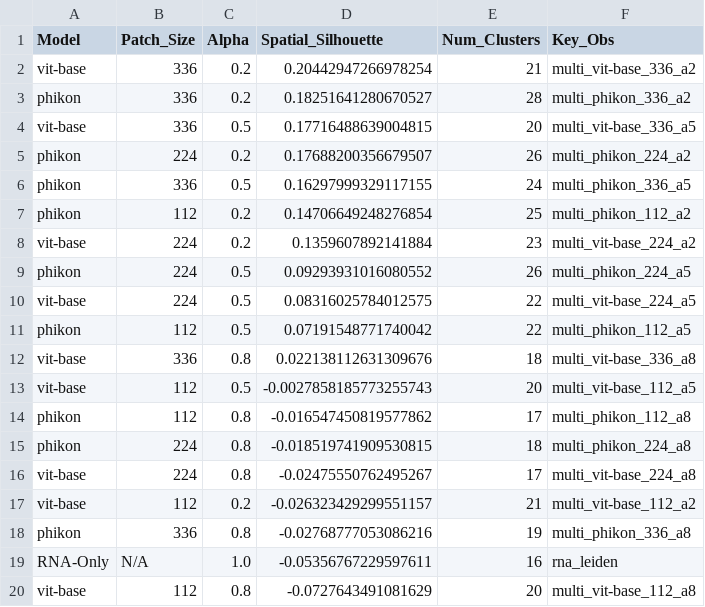
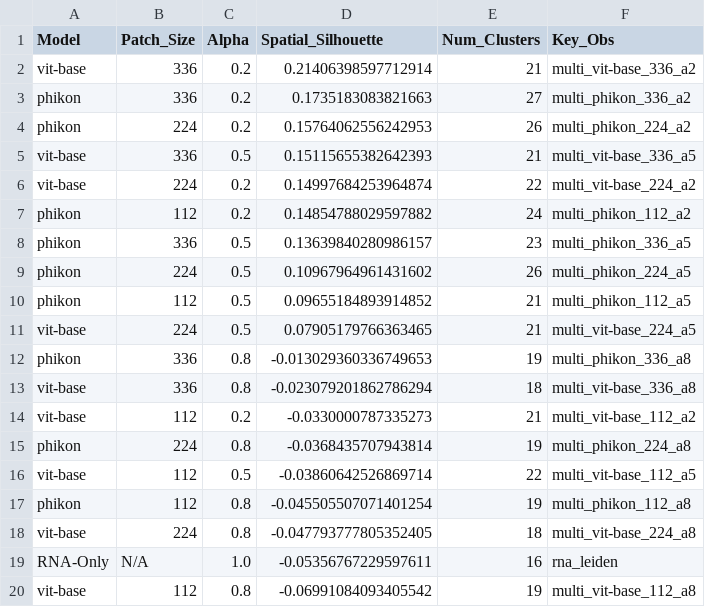
Before and after one commit to MrOnie/SpatialIntegrator, a CSV file: results/experiment_summary_table.csv, drawn as a sheet.

```diff
--- a/results/experiment_summary_table.csv
+++ b/results/experiment_summary_table.csv
@@ -1,20 +1,20 @@
 Model,Patch_Size,Alpha,Spatial_Silhouette,Num_Clusters,Key_Obs
-vit-base,336,0.2,0.20442947266978254,21,multi_vit-base_336_a2
-phikon,336,0.2,0.18251641280670527,28,multi_phikon_336_a2
-vit-base,336,0.5,0.17716488639004815,20,multi_vit-base_336_a5
-phikon,224,0.2,0.17688200356679507,26,multi_phikon_224_a2
-phikon,336,0.5,0.16297999329117155,24,multi_phikon_336_a5
-phikon,112,0.2,0.14706649248276854,25,multi_phikon_112_a2
-vit-base,224,0.2,0.1359607892141884,23,multi_vit-base_224_a2
-phikon,224,0.5,0.09293931016080552,26,multi_phikon_224_a5
-vit-base,224,0.5,0.08316025784012575,22,multi_vit-base_224_a5
-phikon,112,0.5,0.07191548771740042,22,multi_phikon_112_a5
-vit-base,336,0.8,0.022138112631309676,18,multi_vit-base_336_a8
-vit-base,112,0.5,-0.0027858185773255743,20,multi_vit-base_112_a5
-phikon,112,0.8,-0.016547450819577862,17,multi_phikon_112_a8
-phikon,224,0.8,-0.018519741909530815,18,multi_phikon_224_a8
-vit-base,224,0.8,-0.02475550762495267,17,multi_vit-base_224_a8
-vit-base,112,0.2,-0.026323429299551157,21,multi_vit-base_112_a2
-phikon,336,0.8,-0.02768777053086216,19,multi_phikon_336_a8
+vit-base,336,0.2,0.21406398597712914,21,multi_vit-base_336_a2
+phikon,336,0.2,0.1735183083821663,27,multi_phikon_336_a2
+phikon,224,0.2,0.15764062556242953,26,multi_phikon_224_a2
+vit-base,336,0.5,0.15115655382642393,21,multi_vit-base_336_a5
+vit-base,224,0.2,0.14997684253964874,22,multi_vit-base_224_a2
+phikon,112,0.2,0.14854788029597882,24,multi_phikon_112_a2
+phikon,336,0.5,0.13639840280986157,23,multi_phikon_336_a5
+phikon,224,0.5,0.10967964961431602,26,multi_phikon_224_a5
+phikon,112,0.5,0.09655184893914852,21,multi_phikon_112_a5
+vit-base,224,0.5,0.07905179766363465,21,multi_vit-base_224_a5
+phikon,336,0.8,-0.013029360336749653,19,multi_phikon_336_a8
+vit-base,336,0.8,-0.023079201862786294,18,multi_vit-base_336_a8
+vit-base,112,0.2,-0.0330000787335273,21,multi_vit-base_112_a2
+phikon,224,0.8,-0.0368435707943814,19,multi_phikon_224_a8
+vit-base,112,0.5,-0.03860642526869714,22,multi_vit-base_112_a5
+phikon,112,0.8,-0.045505507071401254,19,multi_phikon_112_a8
+vit-base,224,0.8,-0.047793777805352405,18,multi_vit-base_224_a8
 RNA-Only,N/A,1.0,-0.05356767229597611,16,rna_leiden
-vit-base,112,0.8,-0.0727643491081629,20,multi_vit-base_112_a8
+vit-base,112,0.8,-0.06991084093405542,19,multi_vit-base_112_a8
```
Also changed, not shown: 11 other files.
